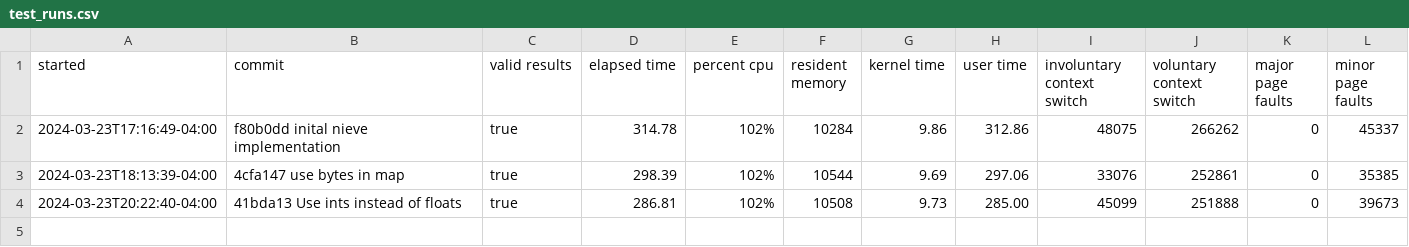
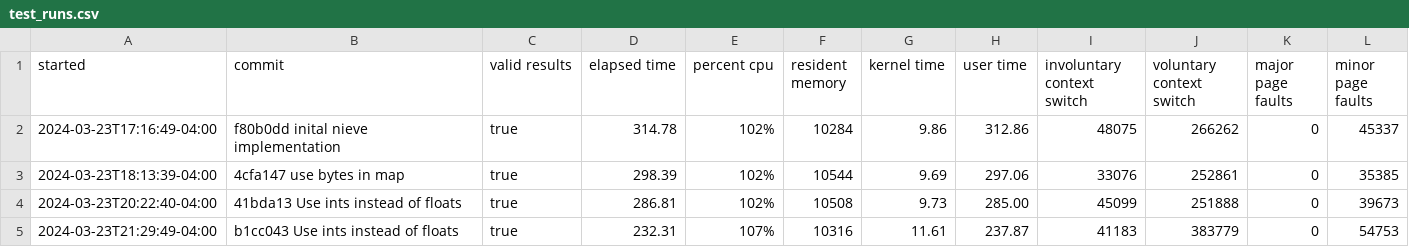
Before and after one commit to clinta/go-billion-rows, a CSV file: test_runs.csv, drawn as a sheet.

Commit message:
fourth run

```diff
--- a/test_runs.csv
+++ b/test_runs.csv
@@ -4 +4,2 @@ started,commit,valid results,elapsed time,percent cpu,resident memory,kernel tim
 2024-03-23T20:22:40-04:00,41bda13 Use ints instead of floats,true,286.81,102%,10508,9.73,285.00,45099,251888,0,39673
+2024-03-23T21:29:49-04:00,b1cc043 Use ints instead of floats,true,232.31,107%,10316,11.61,237.87,41183,383779,0,54753
```
